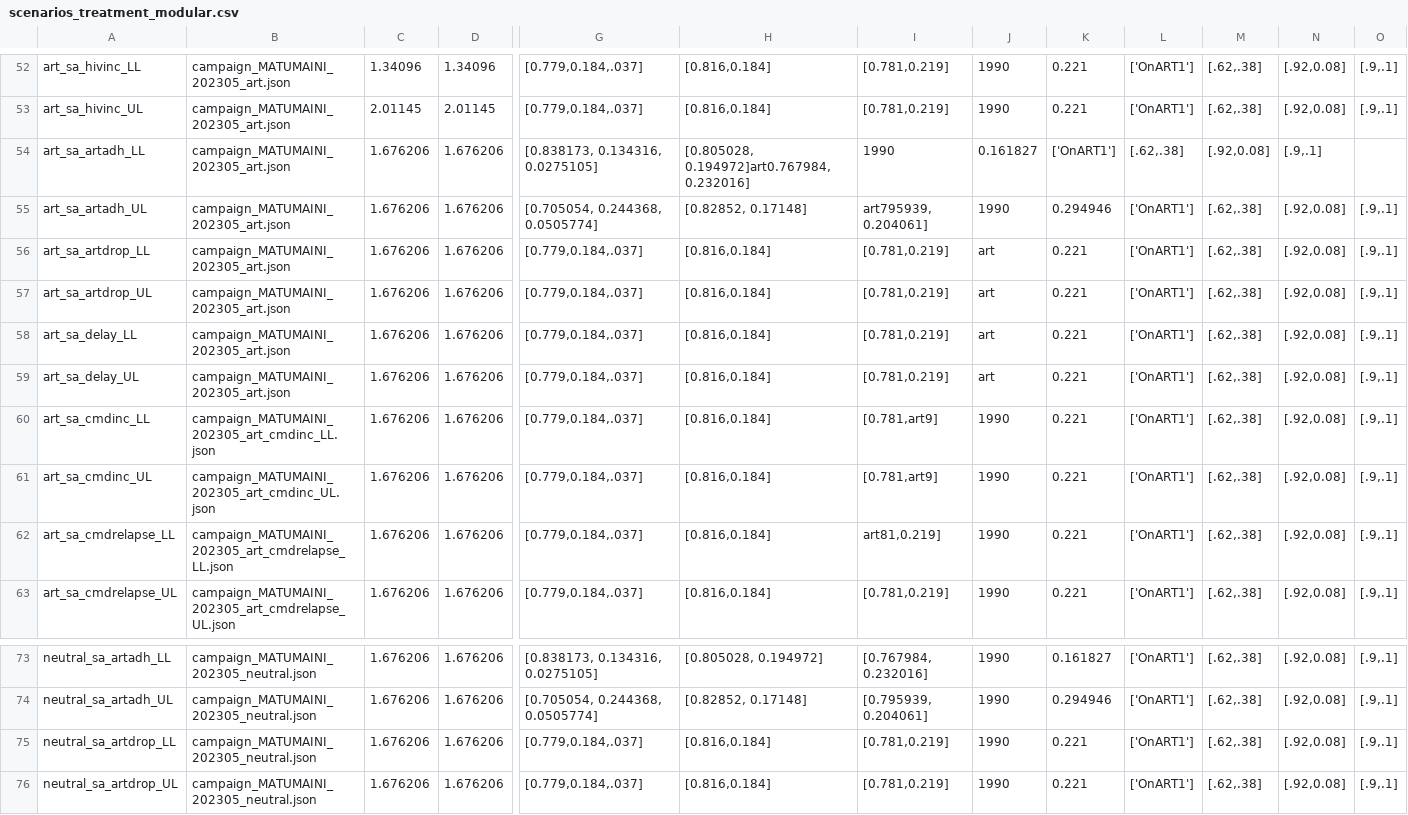
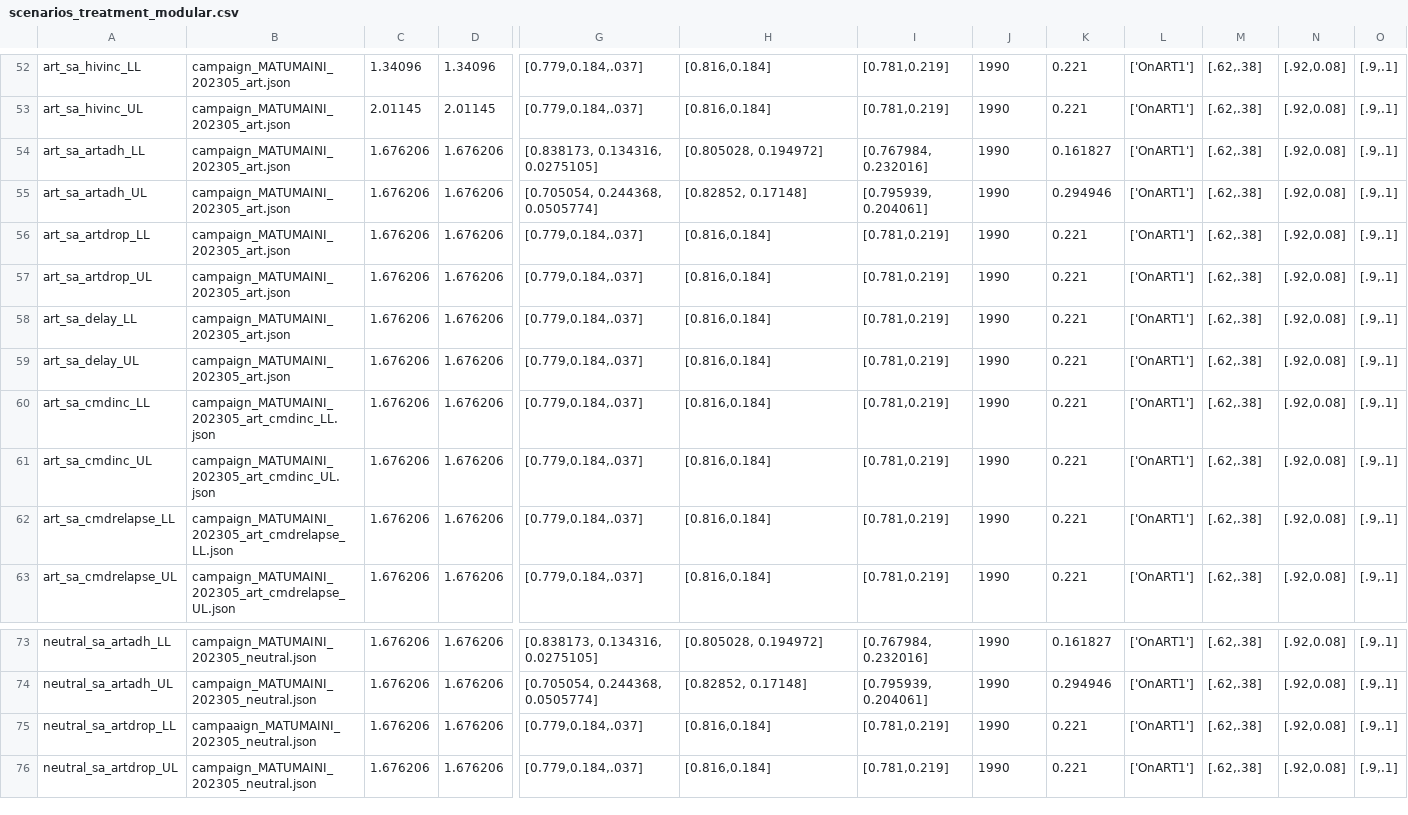
Before and after one commit to BershteynLab/MATUMAINI, a CSV file: 202301_Nyanza_MATUMAINI_MalariaOngoing/scenarios_treatment_modular.csv, drawn as a sheet; only a part is shown, gaps mark what is left out; the diff names each change by its address in the sheet, - before the commit and + after, or states it on an @@ line.

```diff
--- a/202301_Nyanza_MATUMAINI_MalariaOngoing/scenarios_treatment_modular.csv
+++ b/202301_Nyanza_MATUMAINI_MalariaOngoing/scenarios_treatment_modular.csv
-H54: [0.805028, 0.194972]art0.767984, 0.232016]
+H54: [0.805028, 0.194972]
-I54: 1990
+I54: [0.767984, 0.232016]
-J54: 0.161827
+J54: 1990
-K54: ['OnART1']
+K54: 0.161827
-L54: [.62,.38]
+L54: ['OnART1']
-M54: [.92,0.08]
+M54: [.62,.38]
-N54: [.9,.1]
+N54: [.92,0.08]
-O54: (empty)
+O54: [.9,.1]
-I55: art795939, 0.204061]
+I55: [0.795939, 0.204061]
-J56:J59: art
+J56:J59: 1990
-I60:I61: [0.781,art9]
+I60:I61: [0.781,0.219]
-I62: art81,0.219]
+I62: [0.781,0.219]
-B75: campaign_MATUMAINI_202305_neutral.json
+B75: campaaign_MATUMAINI_202305_neutral.json
```
Also changed, not shown: 202301_Nyanza_MATUMAINI_MalariaOngoing/scenarios_treatment.csv, 8 other files.
